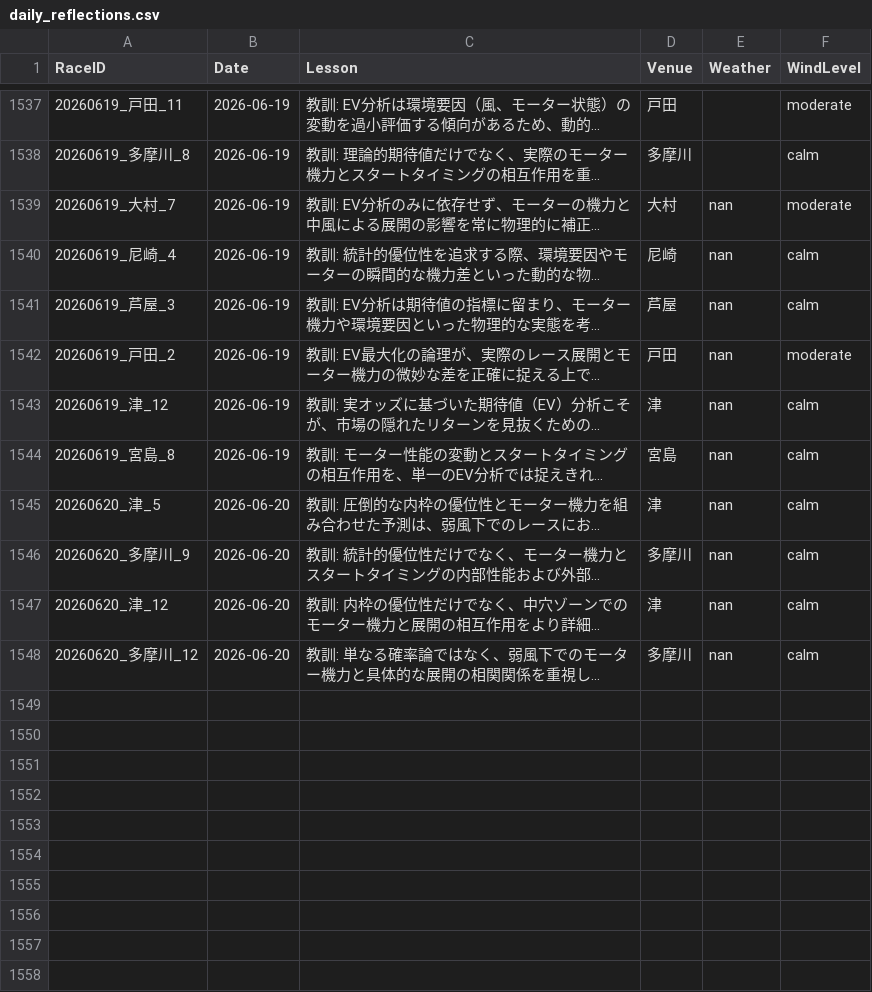
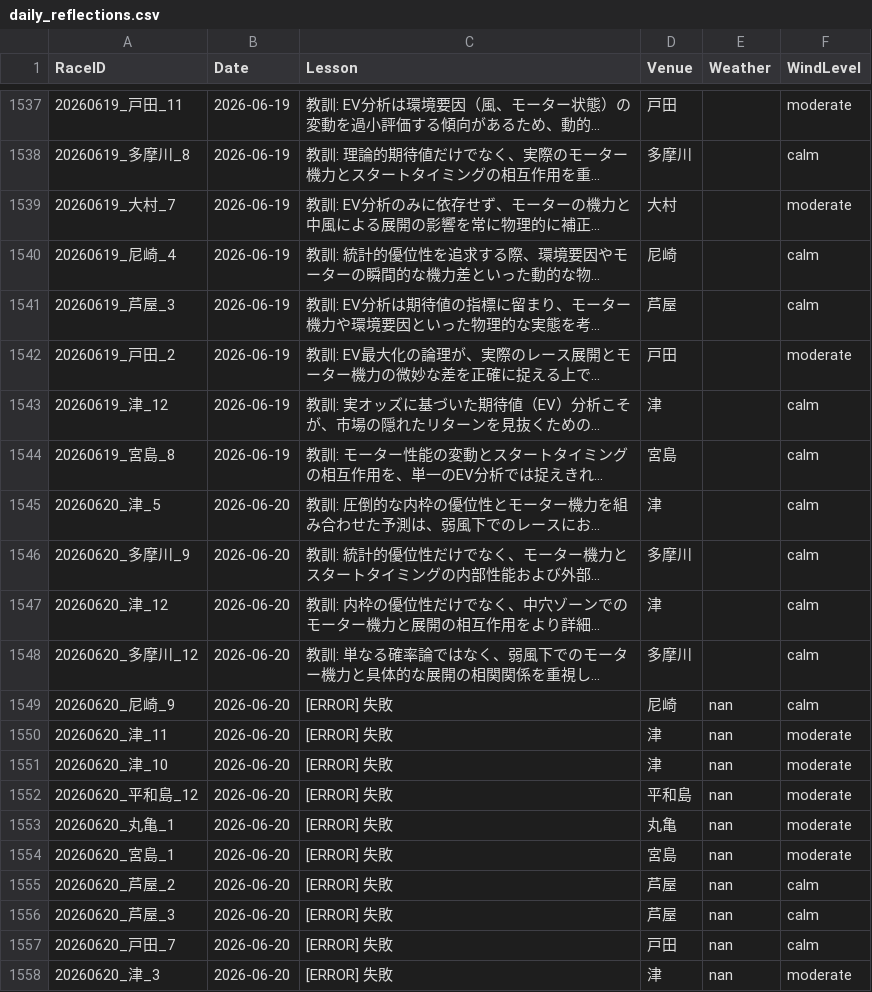
Before and after one commit to kids-masaru/Play, a CSV file: dashboard/public/daily_data/daily_reflections.csv, drawn as a sheet; only a part is shown, gaps mark what is left out; long unchanged cells end in …; the diff names each change by its address in the sheet, - before the commit and + after, or states it on an @@ line.

```diff
--- a/dashboard/public/daily_data/daily_reflections.csv
+++ b/dashboard/public/daily_data/daily_reflections.csv
-E1539:E1548 (Weather): nan
+E1539:E1548 (Weather): (empty)
+row 1549: 20260620_尼崎_9 | 2026-06-20 | [ERROR] 失敗 | 尼崎 | nan | calm
+row 1550: 20260620_津_11 | 2026-06-20 | [ERROR] 失敗 | 津 | nan | moderate
+row 1551: 20260620_津_10 | 2026-06-20 | [ERROR] 失敗 | 津 | nan | moderate
+row 1552: 20260620_平和島_12 | 2026-06-20 | [ERROR] 失敗 | 平和島 | nan | moderate
+row 1553: 20260620_丸亀_1 | 2026-06-20 | [ERROR] 失敗 | 丸亀 | nan | moderate
+row 1554: 20260620_宮島_1 | 2026-06-20 | [ERROR] 失敗 | 宮島 | nan | moderate
+row 1555: 20260620_芦屋_2 | 2026-06-20 | [ERROR] 失敗 | 芦屋 | nan | calm
+row 1556: 20260620_芦屋_3 | 2026-06-20 | [ERROR] 失敗 | 芦屋 | nan | calm
+row 1557: 20260620_戸田_7 | 2026-06-20 | [ERROR] 失敗 | 戸田 | nan | calm
+row 1558: 20260620_津_3 | 2026-06-20 | [ERROR] 失敗 | 津 | nan | moderate
```
Also changed, not shown: daily_data/daily_reflections.csv, 7 other files.
